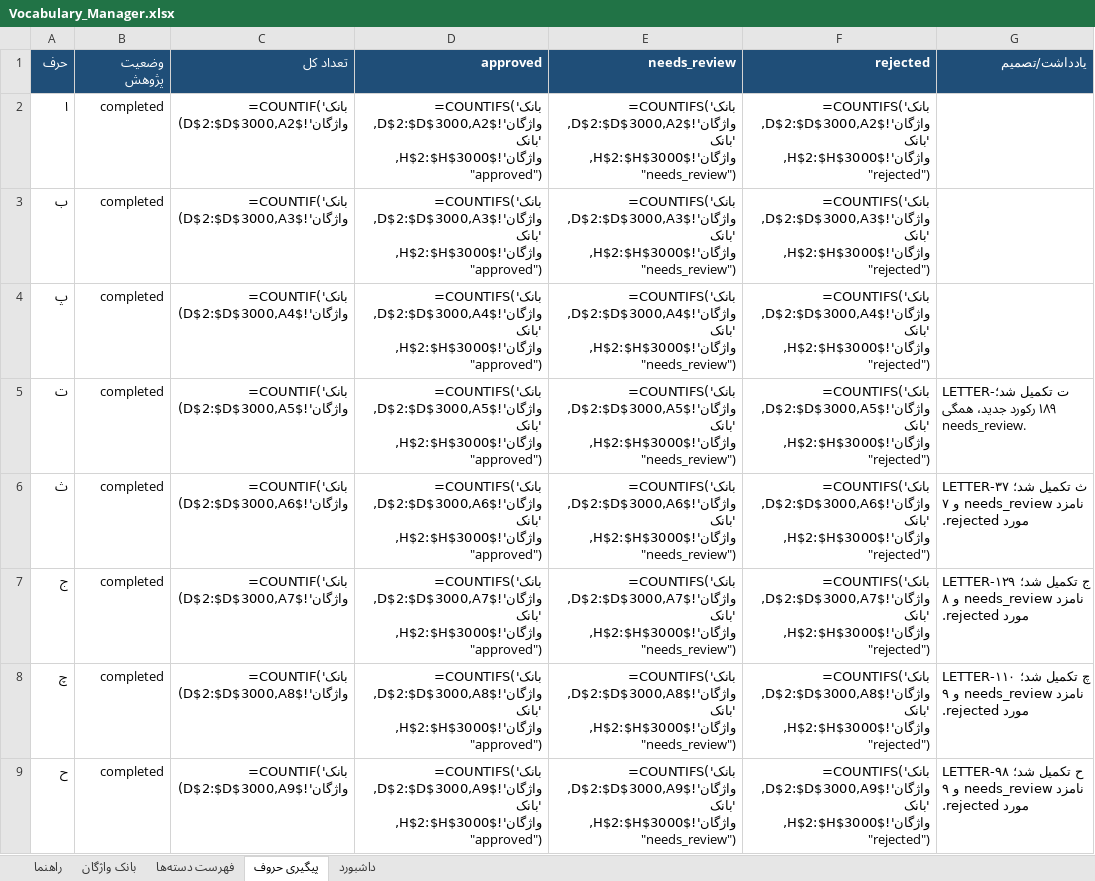
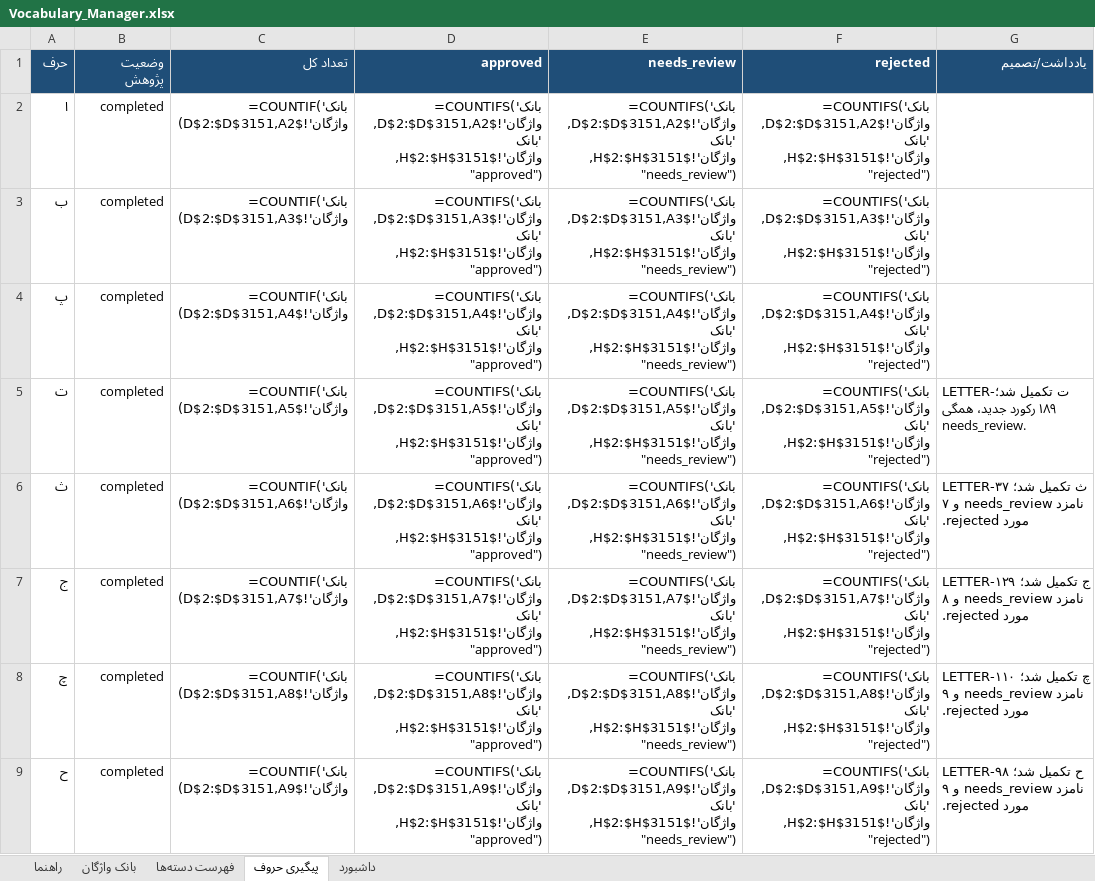
Before and after one commit to AhmadZamani031/TaghalobNameh, an Excel workbook: 03_Word_Database/Vocabulary_Manager.xlsx, sheet پیگیری حروف, drawn as a sheet; only a part is shown; values as stored, in another font and other column widths than the file's, no borders; formulas without a stored value are shown as written; the diff covers the shown part only; the diff names each change by its address in the sheet, - before the commit and + after, or states it on an @@ line.

```diff
--- a/03_Word_Database/Vocabulary_Manager.xlsx (sheet پیگیری حروف)
+++ b/03_Word_Database/Vocabulary_Manager.xlsx (sheet پیگیری حروف)
-C2 (تعداد کل): =COUNTIF('بانک واژگان'!$D$2:$D$3000,A2)
+C2 (تعداد کل): =COUNTIF('بانک واژگان'!$D$2:$D$3151,A2)
-D2 (approved): =COUNTIFS('بانک واژگان'!$D$2:$D$3000,A2,'بانک واژگان'!$H$2:$H$3000,"approved")
+D2 (approved): =COUNTIFS('بانک واژگان'!$D$2:$D$3151,A2,'بانک واژگان'!$H$2:$H$3151,"approved")
-E2 (needs_review): =COUNTIFS('بانک واژگان'!$D$2:$D$3000,A2,'بانک واژگان'!$H$2:$H$3000,"needs_review")
+E2 (needs_review): =COUNTIFS('بانک واژگان'!$D$2:$D$3151,A2,'بانک واژگان'!$H$2:$H$3151,"needs_review")
-F2 (rejected): =COUNTIFS('بانک واژگان'!$D$2:$D$3000,A2,'بانک واژگان'!$H$2:$H$3000,"rejected")
+F2 (rejected): =COUNTIFS('بانک واژگان'!$D$2:$D$3151,A2,'بانک واژگان'!$H$2:$H$3151,"rejected")
-C3 (تعداد کل): =COUNTIF('بانک واژگان'!$D$2:$D$3000,A3)
+C3 (تعداد کل): =COUNTIF('بانک واژگان'!$D$2:$D$3151,A3)
-D3 (approved): =COUNTIFS('بانک واژگان'!$D$2:$D$3000,A3,'بانک واژگان'!$H$2:$H$3000,"approved")
+D3 (approved): =COUNTIFS('بانک واژگان'!$D$2:$D$3151,A3,'بانک واژگان'!$H$2:$H$3151,"approved")
-E3 (needs_review): =COUNTIFS('بانک واژگان'!$D$2:$D$3000,A3,'بانک واژگان'!$H$2:$H$3000,"needs_review")
+E3 (needs_review): =COUNTIFS('بانک واژگان'!$D$2:$D$3151,A3,'بانک واژگان'!$H$2:$H$3151,"needs_review")
-F3 (rejected): =COUNTIFS('بانک واژگان'!$D$2:$D$3000,A3,'بانک واژگان'!$H$2:$H$3000,"rejected")
+F3 (rejected): =COUNTIFS('بانک واژگان'!$D$2:$D$3151,A3,'بانک واژگان'!$H$2:$H$3151,"rejected")
-C4 (تعداد کل): =COUNTIF('بانک واژگان'!$D$2:$D$3000,A4)
+C4 (تعداد کل): =COUNTIF('بانک واژگان'!$D$2:$D$3151,A4)
-D4 (approved): =COUNTIFS('بانک واژگان'!$D$2:$D$3000,A4,'بانک واژگان'!$H$2:$H$3000,"approved")
+D4 (approved): =COUNTIFS('بانک واژگان'!$D$2:$D$3151,A4,'بانک واژگان'!$H$2:$H$3151,"approved")
-E4 (needs_review): =COUNTIFS('بانک واژگان'!$D$2:$D$3000,A4,'بانک واژگان'!$H$2:$H$3000,"needs_review")
+E4 (needs_review): =COUNTIFS('بانک واژگان'!$D$2:$D$3151,A4,'بانک واژگان'!$H$2:$H$3151,"needs_review")
-F4 (rejected): =COUNTIFS('بانک واژگان'!$D$2:$D$3000,A4,'بانک واژگان'!$H$2:$H$3000,"rejected")
+F4 (rejected): =COUNTIFS('بانک واژگان'!$D$2:$D$3151,A4,'بانک واژگان'!$H$2:$H$3151,"rejected")
-C5 (تعداد کل): =COUNTIF('بانک واژگان'!$D$2:$D$3000,A5)
+C5 (تعداد کل): =COUNTIF('بانک واژگان'!$D$2:$D$3151,A5)
-D5 (approved): =COUNTIFS('بانک واژگان'!$D$2:$D$3000,A5,'بانک واژگان'!$H$2:$H$3000,"approved")
+D5 (approved): =COUNTIFS('بانک واژگان'!$D$2:$D$3151,A5,'بانک واژگان'!$H$2:$H$3151,"approved")
-E5 (needs_review): =COUNTIFS('بانک واژگان'!$D$2:$D$3000,A5,'بانک واژگان'!$H$2:$H$3000,"needs_review")
+E5 (needs_review): =COUNTIFS('بانک واژگان'!$D$2:$D$3151,A5,'بانک واژگان'!$H$2:$H$3151,"needs_review")
-F5 (rejected): =COUNTIFS('بانک واژگان'!$D$2:$D$3000,A5,'بانک واژگان'!$H$2:$H$3000,"rejected")
+F5 (rejected): =COUNTIFS('بانک واژگان'!$D$2:$D$3151,A5,'بانک واژگان'!$H$2:$H$3151,"rejected")
-C6 (تعداد کل): =COUNTIF('بانک واژگان'!$D$2:$D$3000,A6)
+C6 (تعداد کل): =COUNTIF('بانک واژگان'!$D$2:$D$3151,A6)
-D6 (approved): =COUNTIFS('بانک واژگان'!$D$2:$D$3000,A6,'بانک واژگان'!$H$2:$H$3000,"approved")
+D6 (approved): =COUNTIFS('بانک واژگان'!$D$2:$D$3151,A6,'بانک واژگان'!$H$2:$H$3151,"approved")
-E6 (needs_review): =COUNTIFS('بانک واژگان'!$D$2:$D$3000,A6,'بانک واژگان'!$H$2:$H$3000,"needs_review")
+E6 (needs_review): =COUNTIFS('بانک واژگان'!$D$2:$D$3151,A6,'بانک واژگان'!$H$2:$H$3151,"needs_review")
-F6 (rejected): =COUNTIFS('بانک واژگان'!$D$2:$D$3000,A6,'بانک واژگان'!$H$2:$H$3000,"rejected")
+F6 (rejected): =COUNTIFS('بانک واژگان'!$D$2:$D$3151,A6,'بانک واژگان'!$H$2:$H$3151,"rejected")
-C7 (تعداد کل): =COUNTIF('بانک واژگان'!$D$2:$D$3000,A7)
+C7 (تعداد کل): =COUNTIF('بانک واژگان'!$D$2:$D$3151,A7)
-D7 (approved): =COUNTIFS('بانک واژگان'!$D$2:$D$3000,A7,'بانک واژگان'!$H$2:$H$3000,"approved")
+D7 (approved): =COUNTIFS('بانک واژگان'!$D$2:$D$3151,A7,'بانک واژگان'!$H$2:$H$3151,"approved")
-E7 (needs_review): =COUNTIFS('بانک واژگان'!$D$2:$D$3000,A7,'بانک واژگان'!$H$2:$H$3000,"needs_review")
+E7 (needs_review): =COUNTIFS('بانک واژگان'!$D$2:$D$3151,A7,'بانک واژگان'!$H$2:$H$3151,"needs_review")
-F7 (rejected): =COUNTIFS('بانک واژگان'!$D$2:$D$3000,A7,'بانک واژگان'!$H$2:$H$3000,"rejected")
+F7 (rejected): =COUNTIFS('بانک واژگان'!$D$2:$D$3151,A7,'بانک واژگان'!$H$2:$H$3151,"rejected")
-C8 (تعداد کل): =COUNTIF('بانک واژگان'!$D$2:$D$3000,A8)
+C8 (تعداد کل): =COUNTIF('بانک واژگان'!$D$2:$D$3151,A8)
-D8 (approved): =COUNTIFS('بانک واژگان'!$D$2:$D$3000,A8,'بانک واژگان'!$H$2:$H$3000,"approved")
+D8 (approved): =COUNTIFS('بانک واژگان'!$D$2:$D$3151,A8,'بانک واژگان'!$H$2:$H$3151,"approved")
-E8 (needs_review): =COUNTIFS('بانک واژگان'!$D$2:$D$3000,A8,'بانک واژگان'!$H$2:$H$3000,"needs_review")
+E8 (needs_review): =COUNTIFS('بانک واژگان'!$D$2:$D$3151,A8,'بانک واژگان'!$H$2:$H$3151,"needs_review")
-F8 (rejected): =COUNTIFS('بانک واژگان'!$D$2:$D$3000,A8,'بانک واژگان'!$H$2:$H$3000,"rejected")
+F8 (rejected): =COUNTIFS('بانک واژگان'!$D$2:$D$3151,A8,'بانک واژگان'!$H$2:$H$3151,"rejected")
-C9 (تعداد کل): =COUNTIF('بانک واژگان'!$D$2:$D$3000,A9)
+C9 (تعداد کل): =COUNTIF('بانک واژگان'!$D$2:$D$3151,A9)
-D9 (approved): =COUNTIFS('بانک واژگان'!$D$2:$D$3000,A9,'بانک واژگان'!$H$2:$H$3000,"approved")
+D9 (approved): =COUNTIFS('بانک واژگان'!$D$2:$D$3151,A9,'بانک واژگان'!$H$2:$H$3151,"approved")
-E9 (needs_review): =COUNTIFS('بانک واژگان'!$D$2:$D$3000,A9,'بانک واژگان'!$H$2:$H$3000,"needs_review")
+E9 (needs_review): =COUNTIFS('بانک واژگان'!$D$2:$D$3151,A9,'بانک واژگان'!$H$2:$H$3151,"needs_review")
-F9 (rejected): =COUNTIFS('بانک واژگان'!$D$2:$D$3000,A9,'بانک واژگان'!$H$2:$H$3000,"rejected")
+F9 (rejected): =COUNTIFS('بانک واژگان'!$D$2:$D$3151,A9,'بانک واژگان'!$H$2:$H$3151,"rejected")
```
Also changed, not shown: 98 edited cells elsewhere in this sheet, sheet بانک واژگان, sheet داشبورد, 4 other files.
